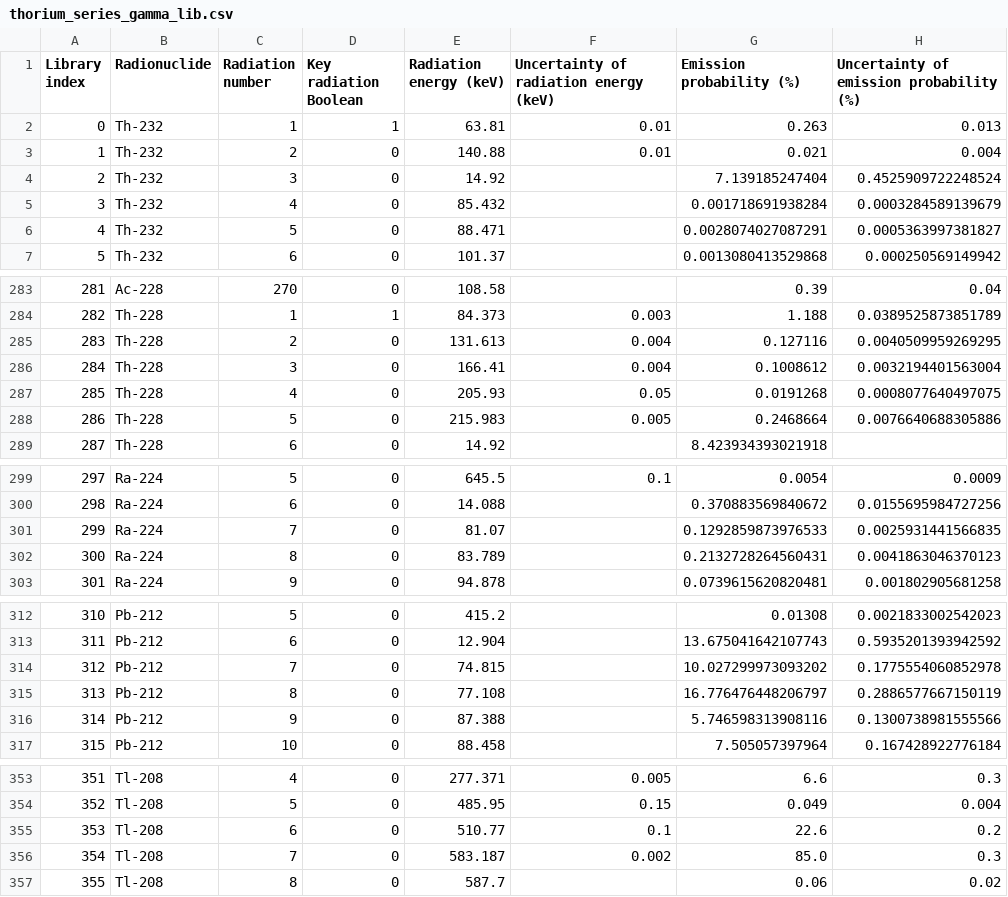
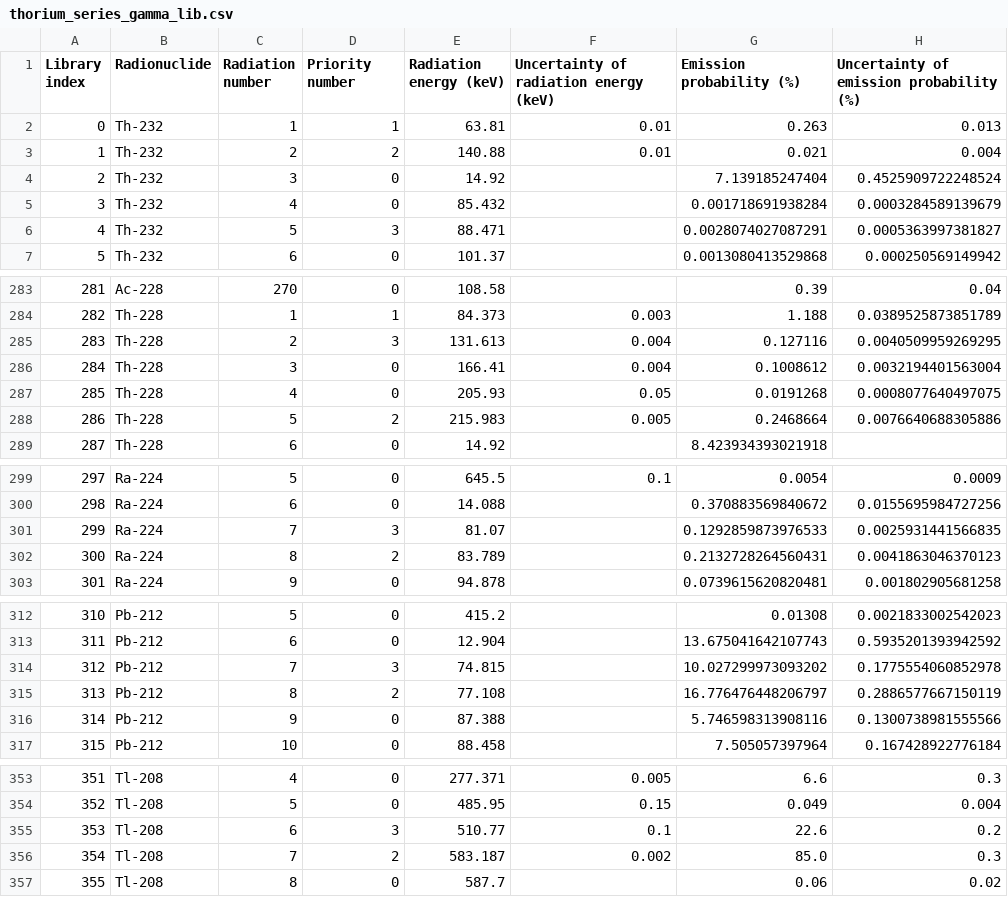
Before and after one commit to jangcom/recurlib, a CSV file: figs/thorium_series_gamma_lib.csv, drawn as a sheet; only a part is shown, gaps mark what is left out; the diff covers the shown part only; the diff names each change by its address in the sheet, - before the commit and + after, or states it on an @@ line.

```diff
--- a/figs/thorium_series_gamma_lib.csv
+++ b/figs/thorium_series_gamma_lib.csv
-D1: Key radiation Boolean
+D1: Priority number
-D3 (Priority number): 0
+D3 (Priority number): 2
-D6 (Priority number): 0
+D6 (Priority number): 3
-D285 (Priority number): 0
+D285 (Priority number): 3
-D288 (Priority number): 0
+D288 (Priority number): 2
-D301 (Priority number): 0
+D301 (Priority number): 3
-D302 (Priority number): 0
+D302 (Priority number): 2
-D314 (Priority number): 0
+D314 (Priority number): 3
-D315 (Priority number): 0
+D315 (Priority number): 2
-D355 (Priority number): 0
+D355 (Priority number): 3
-D356 (Priority number): 0
+D356 (Priority number): 2
```
Also changed, not shown: 4 edited cells elsewhere in this file, figs/actinium_series_alpha_lib.csv, figs/actinium_series_gamma_lib.csv, 34 other files.
